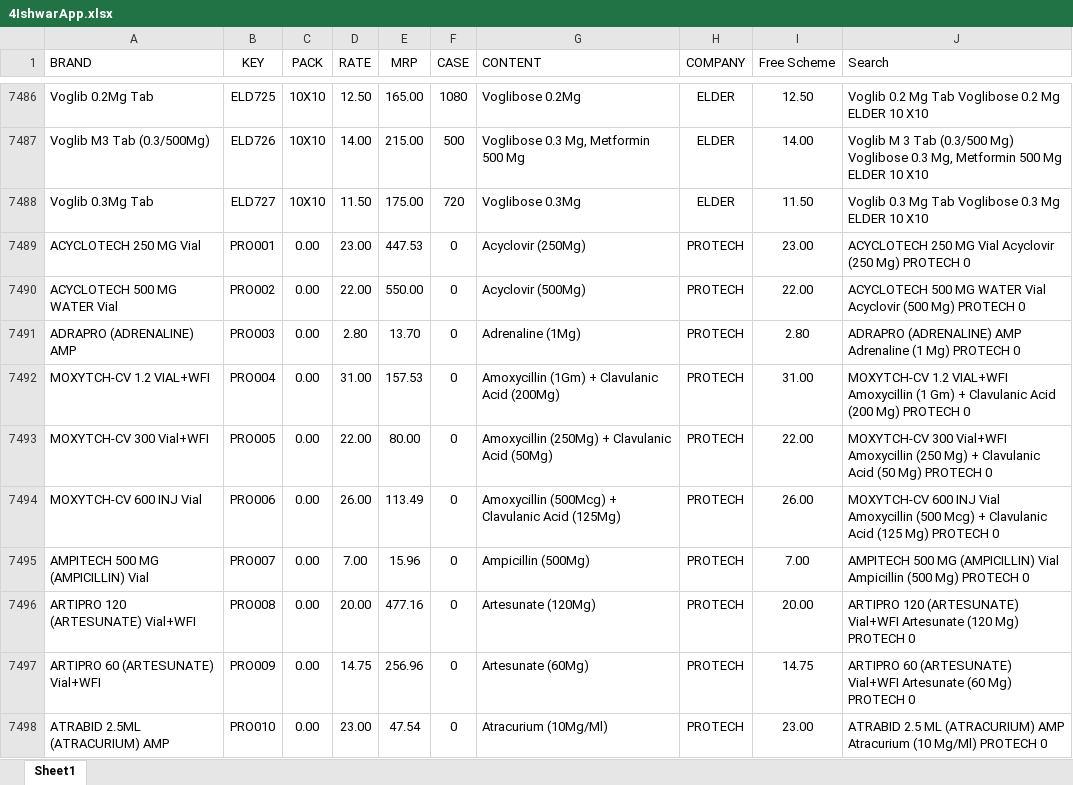
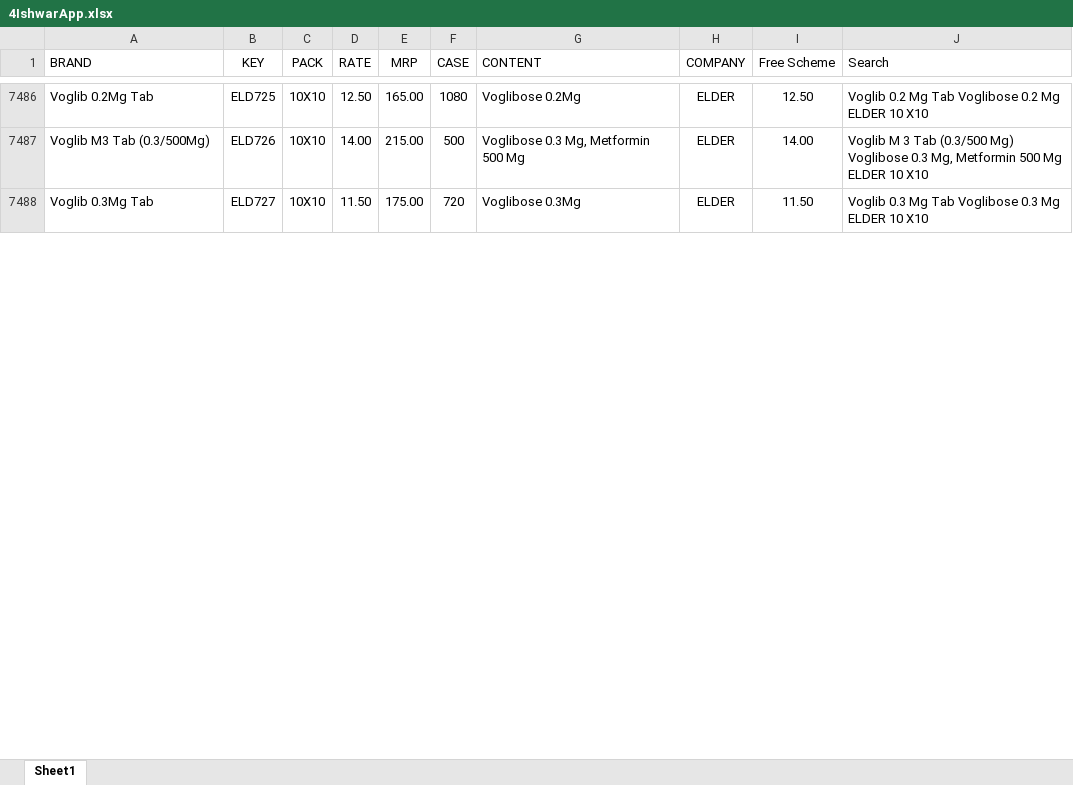
Before and after one commit to ishwarpharma/generics, an Excel workbook: 4IshwarApp.xlsx, sheet Sheet1, drawn as a sheet; only a part is shown, gaps mark what is left out; values as stored, in another font and other column widths than the file's, no borders; conditional formats not drawn; removed rows and columns are numbered as before the commit, all else as after; the diff covers the shown part only; the diff names each change by its address in the sheet, - before the commit and + after, or states it on an @@ line.

Commit message:
Add files via upload

```diff
--- a/4IshwarApp.xlsx (sheet Sheet1)
+++ b/4IshwarApp.xlsx (sheet Sheet1)
-row 7489: ACYCLOTECH 250 MG Vial | PRO001 | 0.00 | 23.00 | 447.53 | 0 | Acyclovir (250Mg) | PROTECH | 23.00 | ACYCLOTECH 250 MG Vial Acyclovir (250 Mg) PROTECH 0
-row 7490: ACYCLOTECH 500 MG WATER Vial | PRO002 | 0.00 | 22.00 | 550.00 | 0 | Acyclovir (500Mg) | PROTECH | 22.00 | ACYCLOTECH 500 MG WATER Vial Acyclovir (500 Mg) PROTECH 0
-row 7491: ADRAPRO (ADRENALINE) AMP | PRO003 | 0.00 | 2.80 | 13.70 | 0 | Adrenaline (1Mg) | PROTECH | 2.80 | ADRAPRO (ADRENALINE) AMP Adrenaline (1 Mg) PROTECH 0
-row 7492: MOXYTCH-CV 1.2 VIAL+WFI | PRO004 | 0.00 | 31.00 | 157.53 | 0 | Amoxycillin (1Gm) + Clavulanic Acid (200Mg) | PROTECH | 31.00 | MOXYTCH-CV 1.2 VIAL+WFI Amoxycillin (1 Gm) + Clavulanic Acid (200 Mg) PROTECH 0
-row 7493: MOXYTCH-CV 300 Vial+WFI | PRO005 | 0.00 | 22.00 | 80.00 | 0 | Amoxycillin (250Mg) + Clavulanic Acid (50Mg) | PROTECH | 22.00 | MOXYTCH-CV 300 Vial+WFI Amoxycillin (250 Mg) + Clavulanic Acid (50 Mg) PROTECH 0
-row 7494: MOXYTCH-CV 600 INJ Vial | PRO006 | 0.00 | 26.00 | 113.49 | 0 | Amoxycillin (500Mcg) + Clavulanic Acid (125Mg) | PROTECH | 26.00 | MOXYTCH-CV 600 INJ Vial Amoxycillin (500 Mcg) + Clavulanic Acid (125 Mg) PROTECH 0
-row 7495: AMPITECH 500 MG (AMPICILLIN) Vial | PRO007 | 0.00 | 7.00 | 15.96 | 0 | Ampicillin (500Mg) | PROTECH | 7.00 | AMPITECH 500 MG (AMPICILLIN) Vial Ampicillin (500 Mg) PROTECH 0
-row 7496: ARTIPRO 120 (ARTESUNATE) Vial+WFI | PRO008 | 0.00 | 20.00 | 477.16 | 0 | Artesunate (120Mg) | PROTECH | 20.00 | ARTIPRO 120 (ARTESUNATE) Vial+WFI Artesunate (120 Mg) PROTECH 0
-row 7497: ARTIPRO 60 (ARTESUNATE) Vial+WFI | PRO009 | 0.00 | 14.75 | 256.96 | 0 | Artesunate (60Mg) | PROTECH | 14.75 | ARTIPRO 60 (ARTESUNATE) Vial+WFI Artesunate (60 Mg) PROTECH 0
-row 7498: ATRABID 2.5ML (ATRACURIUM) AMP | PRO010 | 0.00 | 23.00 | 47.54 | 0 | Atracurium (10Mg/Ml) | PROTECH | 23.00 | ATRABID 2.5 ML (ATRACURIUM) AMP Atracurium (10 Mg/Ml) PROTECH 0
```
Also changed, not shown: 96 added rows and 85 removed rows elsewhere in this sheet.
